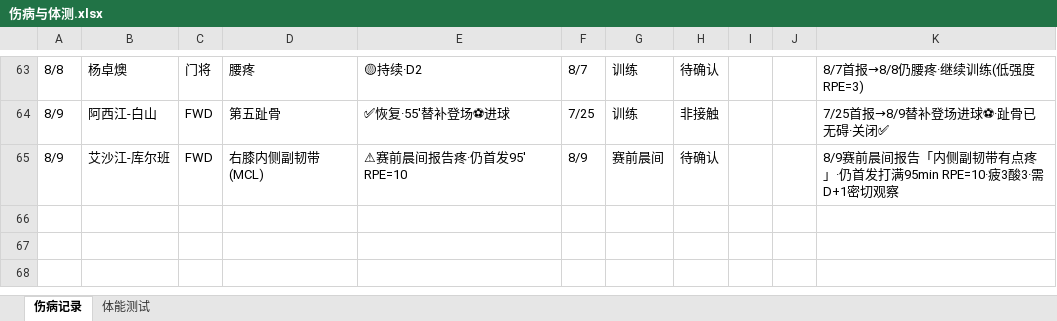
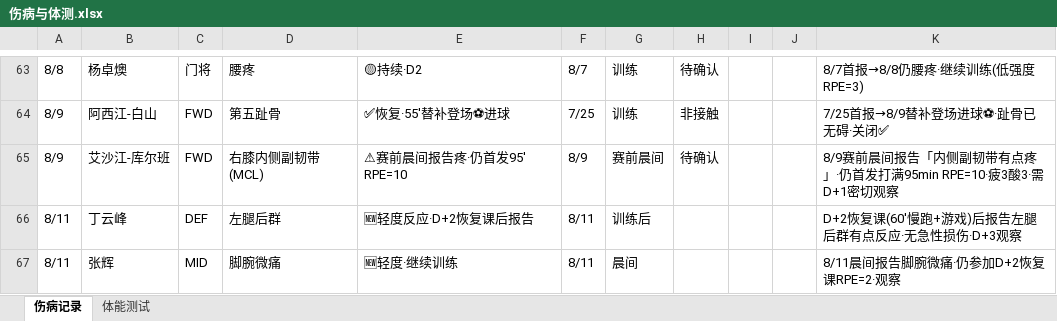
Before and after one commit to 13909605065/kenshin-pro, an Excel workbook: public/share/data/伤病与体测.xlsx, sheet 伤病记录, drawn as a sheet; only a part is shown, gaps mark what is left out; values as stored, in another font and other column widths than the file's, no borders; the diff names each change by its address in the sheet, - before the commit and + after, or states it on an @@ line.

```diff
--- a/public/share/data/伤病与体测.xlsx (sheet 伤病记录)
+++ b/public/share/data/伤病与体测.xlsx (sheet 伤病记录)
+row 66: 8/11 | 丁云峰 | DEF | 左腿后群 | 🆕轻度反应·D+2恢复课后报告 | 8/11 | 训练后 |  |  |  | D+2恢复课(60'慢跑+游戏)后报告左腿后群有点反应·无急性损伤·D+3观察
+row 67: 8/11 | 张辉 | MID | 脚腕微痛 | 🆕轻度·继续训练 | 8/11 | 晨间 |  |  |  | 8/11晨间报告脚腕微痛·仍参加D+2恢复课RPE=2·观察
```
Also changed, not shown: public/share/data/每日强度监控.xlsx, public/share/data/每日监控.xlsx, 3 other files.
